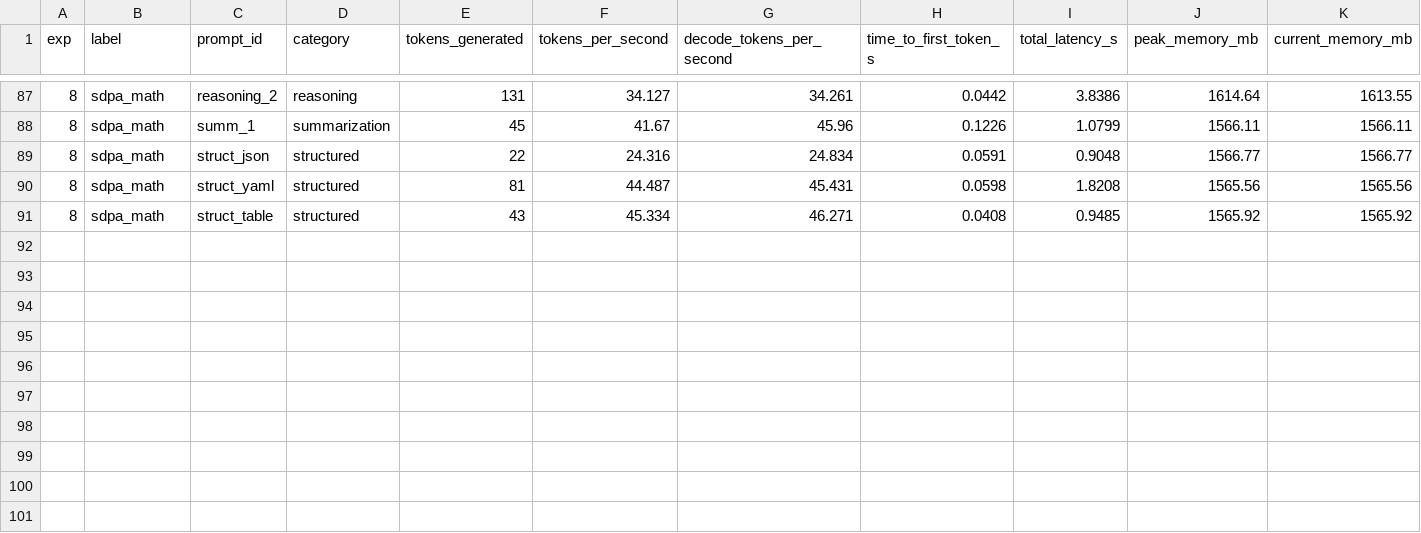
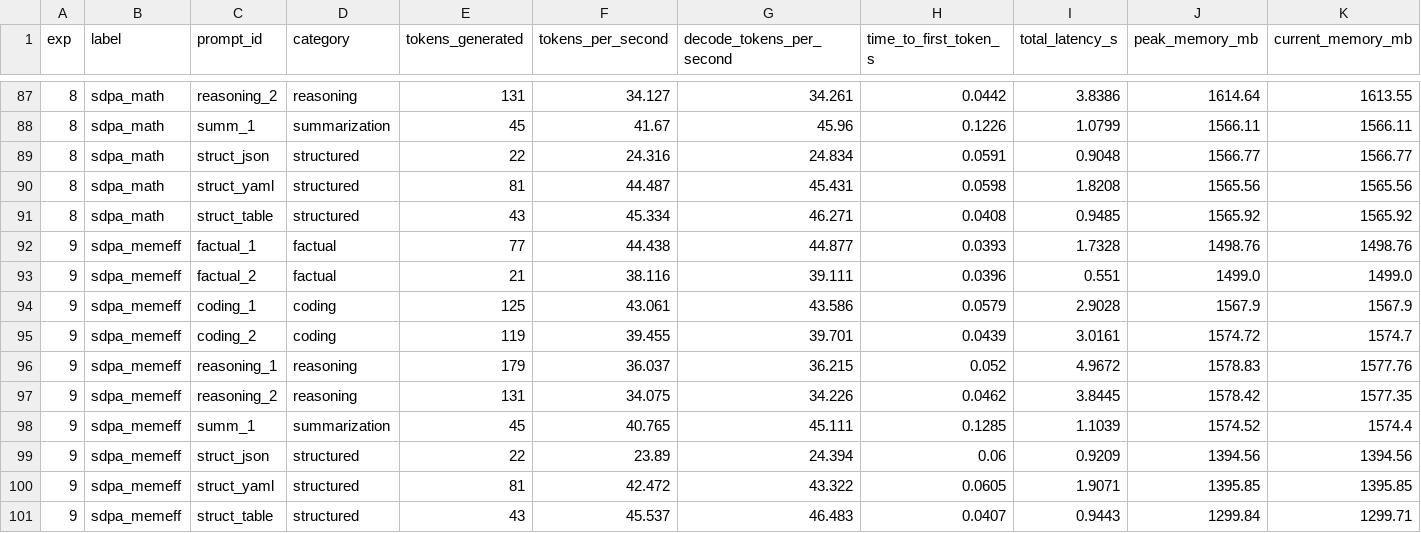
Before and after one commit to mauriciotorres-ds/flash-moe, a CSV file: inference-research/results/benchmark_history.csv, drawn as a sheet; only a part is shown, gaps mark what is left out; rows hold the shown columns only; the diff names each change by its address in the sheet, - before the commit and + after, or states it on an @@ line.

Commit message:
exp009: SDPA mem-efficient backend 38.785 tok/s — discard

```diff
--- a/inference-research/results/benchmark_history.csv
+++ b/inference-research/results/benchmark_history.csv
+row 92: 9 | sdpa_memeff | factual_1 | factual | 77 | 44.438 | 44.877 | 0.0393 | 1.7328 | 1498.76 | 1498.76
+row 93: 9 | sdpa_memeff | factual_2 | factual | 21 | 38.116 | 39.111 | 0.0396 | 0.551 | 1499.0 | 1499.0
+row 94: 9 | sdpa_memeff | coding_1 | coding | 125 | 43.061 | 43.586 | 0.0579 | 2.9028 | 1567.9 | 1567.9
+row 95: 9 | sdpa_memeff | coding_2 | coding | 119 | 39.455 | 39.701 | 0.0439 | 3.0161 | 1574.72 | 1574.7
+row 96: 9 | sdpa_memeff | reasoning_1 | reasoning | 179 | 36.037 | 36.215 | 0.052 | 4.9672 | 1578.83 | 1577.76
+row 97: 9 | sdpa_memeff | reasoning_2 | reasoning | 131 | 34.075 | 34.226 | 0.0462 | 3.8445 | 1578.42 | 1577.35
+row 98: 9 | sdpa_memeff | summ_1 | summarization | 45 | 40.765 | 45.111 | 0.1285 | 1.1039 | 1574.52 | 1574.4
+row 99: 9 | sdpa_memeff | struct_json | structured | 22 | 23.89 | 24.394 | 0.06 | 0.9209 | 1394.56 | 1394.56
+row 100: 9 | sdpa_memeff | struct_yaml | structured | 81 | 42.472 | 43.322 | 0.0605 | 1.9071 | 1395.85 | 1395.85
+row 101: 9 | sdpa_memeff | struct_table | structured | 43 | 45.537 | 46.483 | 0.0407 | 0.9443 | 1299.84 | 1299.71
```
Also changed, not shown: inference-research/results/experiments.csv, 4 other files.
